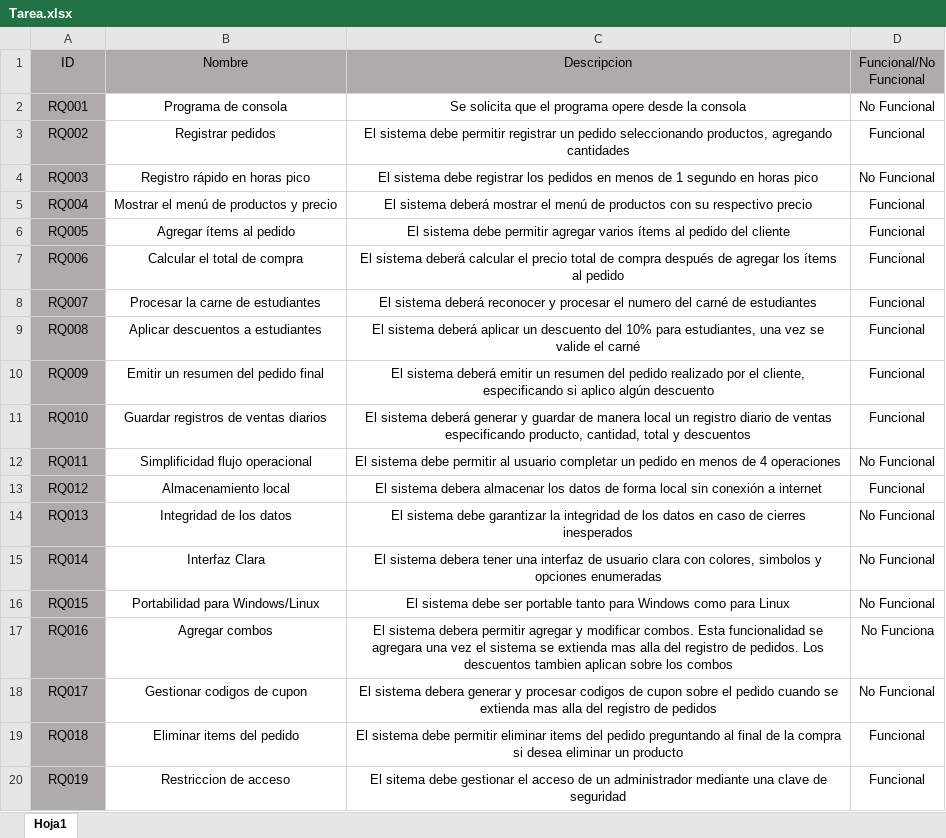
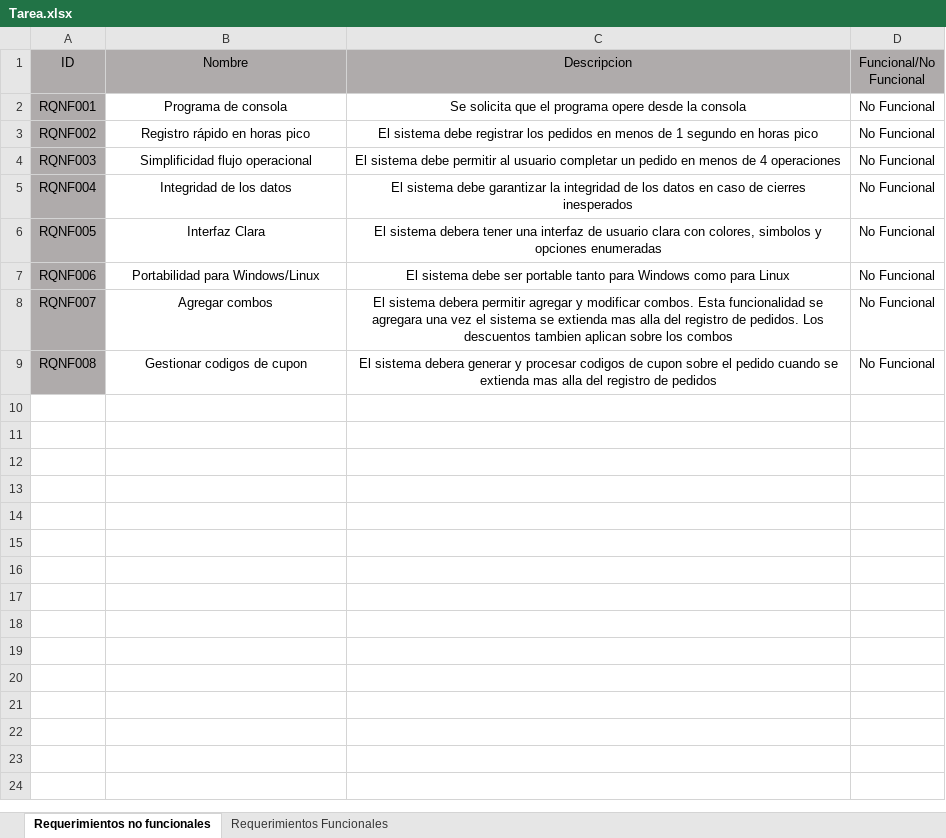
Before and after one commit to Juan-Cuaran/Actividad-Levantamiento-reqs, an Excel workbook: Tarea.xlsx, sheet Requerimientos no funcionales, drawn as a sheet; only a part is shown; values as stored, in another font and other column widths than the file's, no borders; removed rows and columns are numbered as before the commit, all else as after; the diff covers the shown part only; the diff names each change by its address in the sheet, - before the commit and + after, or states it on an @@ line.

```diff
--- a/Tarea.xlsx (sheet Requerimientos no funcionales)
+++ b/Tarea.xlsx (sheet Requerimientos no funcionales)
-sheet tab: Hoja1
+sheet tab: Requerimientos no funcionales
+sheet tab: Requerimientos Funcionales
-A2 (ID): RQ001
+A2 (ID): RQNF001
-row 3: RQ002 | Registrar pedidos | El sistema debe permitir registrar un pedido seleccionando productos, agregando cantidades | Funcional
-A3 (ID): RQ003
+A3 (ID): RQNF002
-row 5: RQ004 | Mostrar el menú de productos y precio | El sistema deberá mostrar el menú de productos con su respectivo precio | Funcional
-row 6: RQ005 | Agregar ítems al pedido | El sistema debe permitir agregar varios ítems al pedido del cliente | Funcional
-row 7: RQ006 | Calcular el total de compra | El sistema deberá calcular el precio total de compra después de agregar los ítems al pedido | Funcional
-row 8: RQ007 | Procesar la carne de estudiantes | El sistema deberá reconocer y procesar el numero del carné de estudiantes | Funcional
-row 9: RQ008 | Aplicar descuentos a estudiantes | El sistema deberá aplicar un descuento del 10% para estudiantes, una vez se valide el carné | Funcional
-row 10: RQ009 | Emitir un resumen del pedido final | El sistema deberá emitir un resumen del pedido realizado por el cliente, especificando si aplico algún descuento | Funcional
-row 11: RQ010 | Guardar registros de ventas diarios | El sistema deberá generar y guardar de manera local un registro diario de ventas especificando producto, cantidad, total y descuentos | Funcional
-A4 (ID): RQ011
+A4 (ID): RQNF003
-row 13: RQ012 | Almacenamiento local | El sistema debera almacenar los datos de forma local sin conexión a internet | Funcional
-A5 (ID): RQ013
+A5 (ID): RQNF004
-A6 (ID): RQ014
+A6 (ID): RQNF005
-A7 (ID): RQ015
+A7 (ID): RQNF006
-A8 (ID): RQ016
+A8 (ID): RQNF007
-D8 (Funcional/No Funcional): No Funciona
+D8 (Funcional/No Funcional): No Funcional
-A9 (ID): RQ017
+A9 (ID): RQNF008
-row 19: RQ018 | Eliminar items del pedido | El sistema debe permitir eliminar items del pedido preguntando al final de la compra si desea eliminar un producto | Funcional
-row 20: RQ019 | Restriccion de acceso | El sitema debe gestionar el acceso de un administrador mediante una clave de seguridad | Funcional
```
Also changed, not shown: 12 removed rows elsewhere in this sheet, 42 other files.
